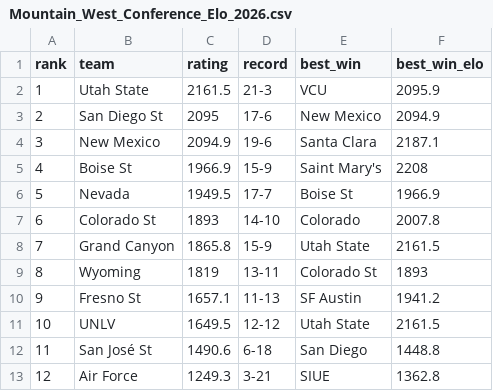
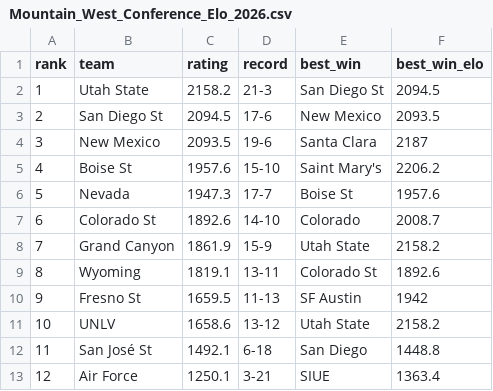
Before and after one commit to lukecassada05-eng/lukecassada.github.io, a CSV file: CBB/data/Mountain_West_Conference_Elo_2026.csv, drawn as a sheet.

```diff
--- a/CBB/data/Mountain_West_Conference_Elo_2026.csv
+++ b/CBB/data/Mountain_West_Conference_Elo_2026.csv
@@ -1,13 +1,13 @@
 rank,team,rating,record,best_win,best_win_elo
-1,Utah State,2161.5,21-3,VCU,2095.9
-2,San Diego St,2095,17-6,New Mexico,2094.9
-3,New Mexico,2094.9,19-6,Santa Clara,2187.1
-4,Boise St,1966.9,15-9,Saint Mary's,2208
-5,Nevada,1949.5,17-7,Boise St,1966.9
-6,Colorado St,1893,14-10,Colorado,2007.8
-7,Grand Canyon,1865.8,15-9,Utah State,2161.5
-8,Wyoming,1819,13-11,Colorado St,1893
-9,Fresno St,1657.1,11-13,SF Austin,1941.2
-10,UNLV,1649.5,12-12,Utah State,2161.5
-11,San José St,1490.6,6-18,San Diego,1448.8
-12,Air Force,1249.3,3-21,SIUE,1362.8
+1,Utah State,2158.2,21-3,San Diego St,2094.5
+2,San Diego St,2094.5,17-6,New Mexico,2093.5
+3,New Mexico,2093.5,19-6,Santa Clara,2187
+4,Boise St,1957.6,15-10,Saint Mary's,2206.2
+5,Nevada,1947.3,17-7,Boise St,1957.6
+6,Colorado St,1892.6,14-10,Colorado,2008.7
+7,Grand Canyon,1861.9,15-9,Utah State,2158.2
+8,Wyoming,1819.1,13-11,Colorado St,1892.6
+9,Fresno St,1659.5,11-13,SF Austin,1942
+10,UNLV,1658.6,13-12,Utah State,2158.2
+11,San José St,1492.1,6-18,San Diego,1448.8
+12,Air Force,1250.1,3-21,SIUE,1363.4
```
Also changed, not shown: CBB/data/CBB_Elo_2026.csv, CBB/data/CBB_Elo_Future_Game_Predictions.csv, 34 other files.
